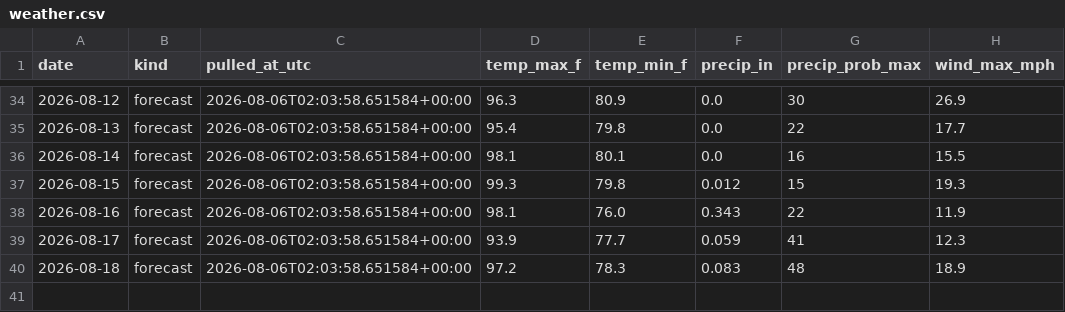
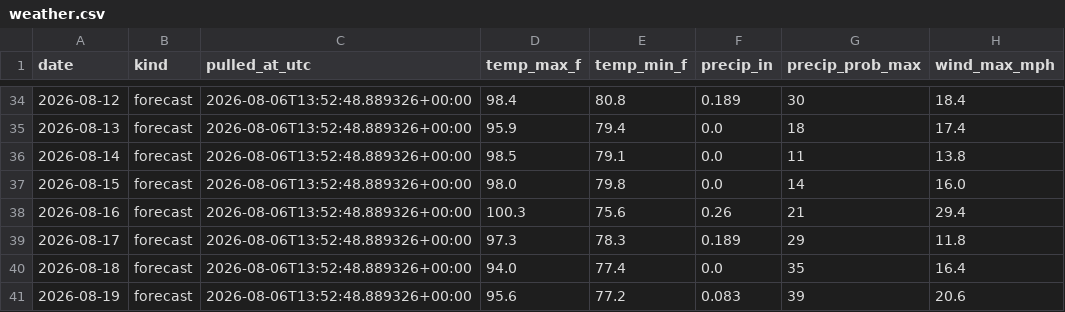
Before and after one commit to agentilcore589/wdw-demand-forecast, a CSV file: data/external/weather.csv, drawn as a sheet; only a part is shown, gaps mark what is left out; the diff covers the shown part only.

```diff
--- a/data/external/weather.csv
+++ b/data/external/weather.csv
@@ -34,7 +34,8 @@ date,kind,pulled_at_utc,temp_max_f,temp_min_f,precip_in,precip_prob_max,wind_max
-2026-08-12,forecast,2026-08-06T02:03:58.651584+00:00,96.3,80.9,0.0,30,26.9
-2026-08-13,forecast,2026-08-06T02:03:58.651584+00:00,95.4,79.8,0.0,22,17.7
-2026-08-14,forecast,2026-08-06T02:03:58.651584+00:00,98.1,80.1,0.0,16,15.5
-2026-08-15,forecast,2026-08-06T02:03:58.651584+00:00,99.3,79.8,0.012,15,19.3
-2026-08-16,forecast,2026-08-06T02:03:58.651584+00:00,98.1,76.0,0.343,22,11.9
-2026-08-17,forecast,2026-08-06T02:03:58.651584+00:00,93.9,77.7,0.059,41,12.3
-2026-08-18,forecast,2026-08-06T02:03:58.651584+00:00,97.2,78.3,0.083,48,18.9
+2026-08-12,forecast,2026-08-06T13:52:48.889326+00:00,98.4,80.8,0.189,30,18.4
+2026-08-13,forecast,2026-08-06T13:52:48.889326+00:00,95.9,79.4,0.0,18,17.4
+2026-08-14,forecast,2026-08-06T13:52:48.889326+00:00,98.5,79.1,0.0,11,13.8
+2026-08-15,forecast,2026-08-06T13:52:48.889326+00:00,98.0,79.8,0.0,14,16.0
+2026-08-16,forecast,2026-08-06T13:52:48.889326+00:00,100.3,75.6,0.26,21,29.4
+2026-08-17,forecast,2026-08-06T13:52:48.889326+00:00,97.3,78.3,0.189,29,11.8
+2026-08-18,forecast,2026-08-06T13:52:48.889326+00:00,94.0,77.4,0.0,35,16.4
+2026-08-19,forecast,2026-08-06T13:52:48.889326+00:00,95.6,77.2,0.083,39,20.6
```
Also changed, not shown: 42 edited cells elsewhere in this file, 1 other file.
